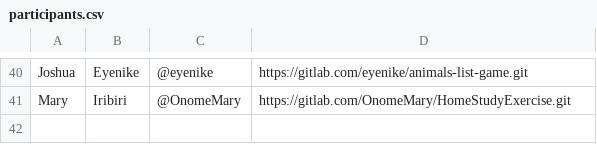
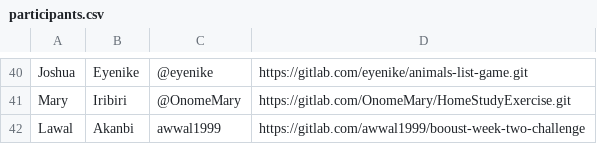
Before and after one commit to thobby16/weekk, a CSV file: participants.csv, drawn as a sheet; only a part is shown, gaps mark what is left out.

Commit message:
Added my details

```diff
--- a/participants.csv
+++ b/participants.csv
@@ -41 +41,2 @@ Joshua, Eyenike, @eyenike, https://gitlab.com/eyenike/animals-list-game.git
 Mary,Iribiri, @OnomeMary,https://gitlab.com/OnomeMary/HomeStudyExercise.git
+Lawal,Akanbi,awwal1999,https://gitlab.com/awwal1999/booust-week-two-challenge
```
